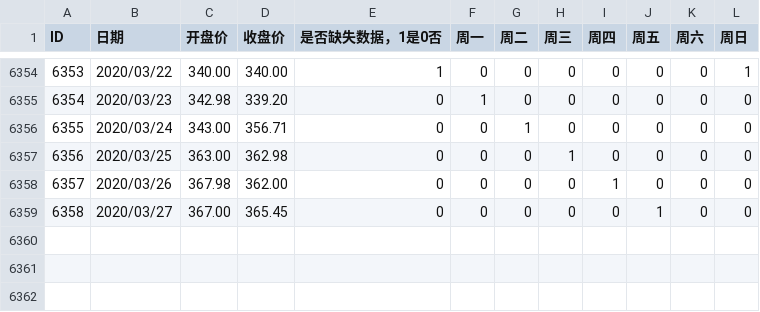
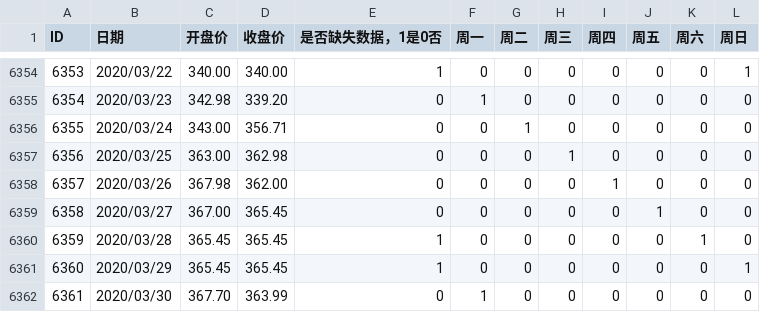
Before and after one commit to az13js/data_predict_tool, a CSV file: data.csv, drawn as a sheet; only a part is shown, gaps mark what is left out; the diff names each change by its address in the sheet, - before the commit and + after, or states it on an @@ line.

```diff
--- a/data.csv
+++ b/data.csv
+row 6360: 6359 | 2020/03/28 | 365.45 | 365.45 | 1 | 0 | 0 | 0 | 0 | 0 | 1 | 0
+row 6361: 6360 | 2020/03/29 | 365.45 | 365.45 | 1 | 0 | 0 | 0 | 0 | 0 | 0 | 1
+row 6362: 6361 | 2020/03/30 | 367.70 | 363.99 | 0 | 1 | 0 | 0 | 0 | 0 | 0 | 0
```
Also changed, not shown: pre.csv, 1 other file.
